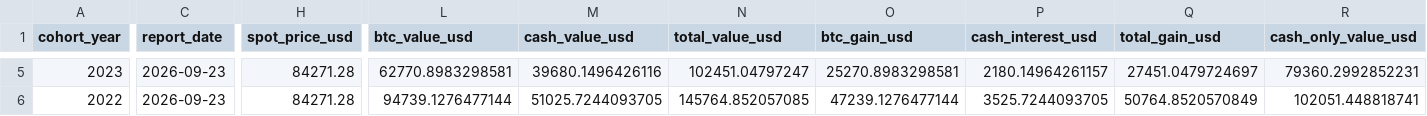
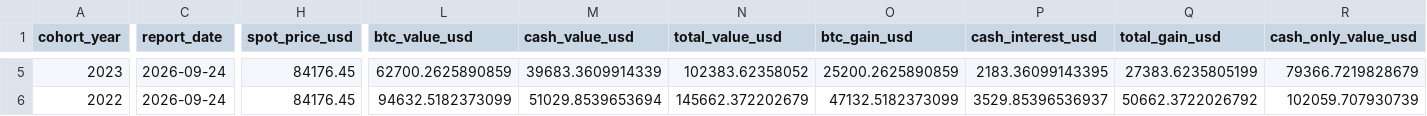
Before and after one commit to SecretSatoshis/Bitcoin-Investment-Strategy, a CSV file: outputs/savings/latest/cohort_summary.csv, drawn as a sheet; only a part is shown, gaps mark what is left out; the diff covers the shown part only; the diff names each change by its address in the sheet, - before the commit and + after, or states it on an @@ line.

```diff
--- a/outputs/savings/latest/cohort_summary.csv
+++ b/outputs/savings/latest/cohort_summary.csv
-C5:C6 (report_date): 2026-09-23
+C5:C6 (report_date): 2026-09-24
-H5:H6 (spot_price_usd): 84271.28
+H5:H6 (spot_price_usd): 84176.45
-L5 (btc_value_usd): 62770.8983298581
+L5 (btc_value_usd): 62700.2625890859
-M5 (cash_value_usd): 39680.1496426116
+M5 (cash_value_usd): 39683.3609914339
-N5 (total_value_usd): 102451.04797247
+N5 (total_value_usd): 102383.62358052
-O5 (btc_gain_usd): 25270.8983298581
+O5 (btc_gain_usd): 25200.2625890859
-P5 (cash_interest_usd): 2180.14964261157
+P5 (cash_interest_usd): 2183.36099143395
-Q5 (total_gain_usd): 27451.0479724697
+Q5 (total_gain_usd): 27383.6235805199
-R5 (cash_only_value_usd): 79360.2992852231
+R5 (cash_only_value_usd): 79366.7219828679
-L6 (btc_value_usd): 94739.1276477144
+L6 (btc_value_usd): 94632.5182373099
-M6 (cash_value_usd): 51025.7244093705
+M6 (cash_value_usd): 51029.8539653694
-N6 (total_value_usd): 145764.852057085
+N6 (total_value_usd): 145662.372202679
-O6 (btc_gain_usd): 47239.1276477144
+O6 (btc_gain_usd): 47132.5182373099
-P6 (cash_interest_usd): 3525.7244093705
+P6 (cash_interest_usd): 3529.85396536937
-Q6 (total_gain_usd): 50764.8520570849
+Q6 (total_gain_usd): 50662.3722026792
-R6 (cash_only_value_usd): 102051.448818741
+R6 (cash_only_value_usd): 102059.707930739
```
Also changed, not shown: 42 edited cells elsewhere in this file, outputs/savings/latest/benchmark_results.csv, outputs/savings/latest/cohort_paths.csv, 12 other files.
